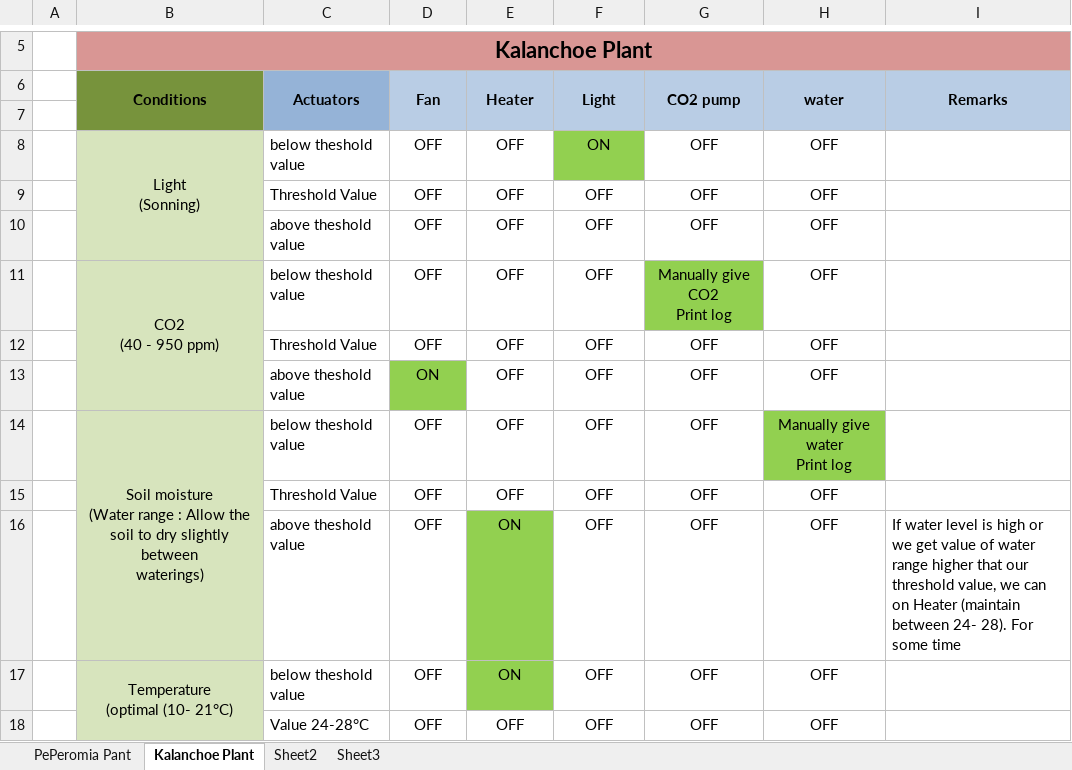
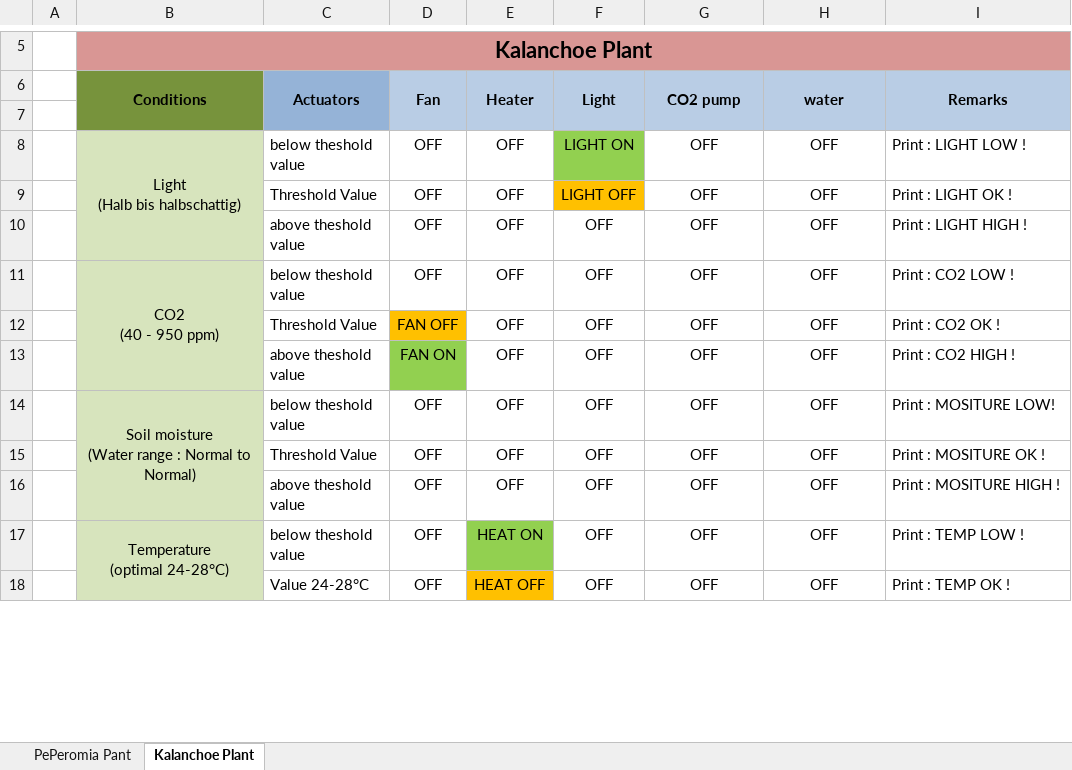
Before and after one commit to pratyushagnihotri03/SensorNetworkPlaygroundMonitoringSystem, an Excel workbook: Project_Documents/Actuators_condition/Actuators condition.xlsx, sheet Kalanchoe Plant, drawn as a sheet; only a part is shown, gaps mark what is left out; values as stored, in another font and other column widths than the file's, no borders; charts and pictures not drawn; ↵ is a line break in a cell; the diff covers the shown part only; the diff names each change by its address in the sheet, - before the commit and + after, or states it on an @@ line.

Commit message:
Actuator Condition

```diff
--- a/Project_Documents/Actuators_condition/Actuators condition.xlsx (sheet Kalanchoe Plant)
+++ b/Project_Documents/Actuators_condition/Actuators condition.xlsx (sheet Kalanchoe Plant)
-sheet tab: Sheet2
-sheet tab: Sheet3
-B8 (Conditions): Light ↵ (Sonning)
+B8 (Conditions): Light ↵ (Halb bis halbschattig)
-F8 (Light): ON
+F8 (Light): LIGHT ON
-I8 (Remarks): (empty)
+I8 (Remarks): Print : LIGHT LOW !
-F9 (Light): OFF
+F9 (Light): LIGHT OFF
-F9 fill: none
+F9 fill: #FFC000
-I9 (Remarks): (empty)
+I9 (Remarks): Print : LIGHT OK !
-I10 (Remarks): (empty)
+I10 (Remarks): Print : LIGHT HIGH !
-G11 (CO2 pump): Manually give CO2 ↵ Print log
+G11 (CO2 pump): OFF
-G11 fill: #92D050
+G11 fill: none
-I11 (Remarks): (empty)
+I11 (Remarks): Print : CO2 LOW !
-D12 (Fan): OFF
+D12 (Fan): FAN OFF
-D12 fill: none
+D12 fill: #FFC000
-I12 (Remarks): (empty)
+I12 (Remarks): Print : CO2 OK !
-D13 (Fan): ON
+D13 (Fan): FAN ON
-I13 (Remarks): (empty)
+I13 (Remarks): Print : CO2 HIGH !
-B14 (Conditions): …range : Allow the soil to dry slightly between ↵ waterings)
+B14 (Conditions): …range : Normal to Normal)
-H14 (water): Manually give water ↵ Print log
+H14 (water): OFF
-H14 fill: #92D050
+H14 fill: none
-I14 (Remarks): (empty)
+I14 (Remarks): Print : MOSITURE LOW!
-I15 (Remarks): (empty)
+I15 (Remarks): Print : MOSITURE OK !
-E16 (Heater): ON
+E16 (Heater): OFF
-E16 fill: #92D050
+E16 fill: none
-I16 (Remarks): If water level is high or we get value of water range higher that our threshold value, we can on Heater (maintain between 24- 28). For some time
+I16 (Remarks): Print : MOSITURE HIGH !
-B17 (Conditions): Temperature ↵ (optimal (10- 21°C)
+B17 (Conditions): Temperature ↵ (optimal 24-28°C)
-E17 (Heater): ON
+E17 (Heater): HEAT ON
-I17 (Remarks): (empty)
+I17 (Remarks): Print : TEMP LOW !
-E18 (Heater): OFF
+E18 (Heater): HEAT OFF
-E18 fill: none
+E18 fill: #FFC000
-I18 (Remarks): (empty)
+I18 (Remarks): Print : TEMP OK !
```
Also changed, not shown: 11 edited cells and cell formats elsewhere in this sheet, sheet PePeromia Pant.
